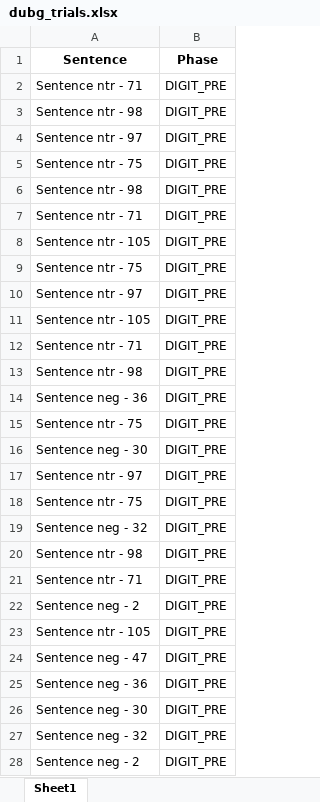
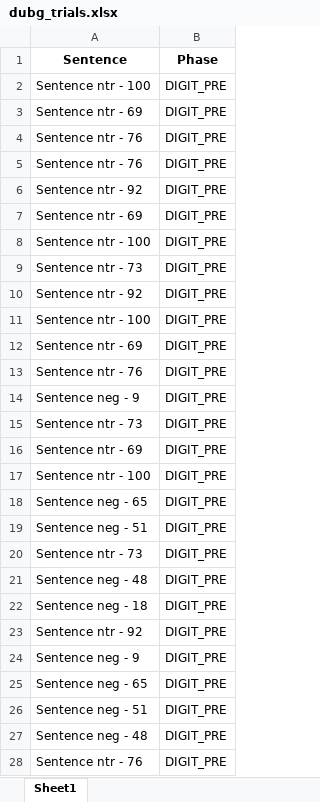
Before and after one commit to TomerOz/stp-project, an Excel workbook: Debug Output/dubg_trials.xlsx, sheet Sheet1, drawn as a sheet; only a part is shown; values as stored, in another font and other column widths than the file's, no borders; the diff covers the shown part only; the diff names each change by its address in the sheet, - before the commit and + after, or states it on an @@ line.

```diff
--- a/Debug Output/dubg_trials.xlsx (sheet Sheet1)
+++ b/Debug Output/dubg_trials.xlsx (sheet Sheet1)
-A2 (Sentence): Sentence ntr - 71
+A2 (Sentence): Sentence ntr - 100
-A3 (Sentence): Sentence ntr - 98
+A3 (Sentence): Sentence ntr - 69
-A4 (Sentence): Sentence ntr - 97
+A4 (Sentence): Sentence ntr - 76
-A5 (Sentence): Sentence ntr - 75
+A5 (Sentence): Sentence ntr - 76
-A6 (Sentence): Sentence ntr - 98
+A6 (Sentence): Sentence ntr - 92
-A7 (Sentence): Sentence ntr - 71
+A7 (Sentence): Sentence ntr - 69
-A8 (Sentence): Sentence ntr - 105
+A8 (Sentence): Sentence ntr - 100
-A9 (Sentence): Sentence ntr - 75
+A9 (Sentence): Sentence ntr - 73
-A10 (Sentence): Sentence ntr - 97
+A10 (Sentence): Sentence ntr - 92
-A11 (Sentence): Sentence ntr - 105
+A11 (Sentence): Sentence ntr - 100
-A12 (Sentence): Sentence ntr - 71
+A12 (Sentence): Sentence ntr - 69
-A13 (Sentence): Sentence ntr - 98
+A13 (Sentence): Sentence ntr - 76
-A14 (Sentence): Sentence neg - 36
+A14 (Sentence): Sentence neg - 9
-A15 (Sentence): Sentence ntr - 75
+A15 (Sentence): Sentence ntr - 73
-A16 (Sentence): Sentence neg - 30
+A16 (Sentence): Sentence ntr - 69
-A17 (Sentence): Sentence ntr - 97
+A17 (Sentence): Sentence ntr - 100
-A18 (Sentence): Sentence ntr - 75
+A18 (Sentence): Sentence neg - 65
-A19 (Sentence): Sentence neg - 32
+A19 (Sentence): Sentence neg - 51
-A20 (Sentence): Sentence ntr - 98
+A20 (Sentence): Sentence ntr - 73
-A21 (Sentence): Sentence ntr - 71
+A21 (Sentence): Sentence neg - 48
-A22 (Sentence): Sentence neg - 2
+A22 (Sentence): Sentence neg - 18
-A23 (Sentence): Sentence ntr - 105
+A23 (Sentence): Sentence ntr - 92
-A24 (Sentence): Sentence neg - 47
+A24 (Sentence): Sentence neg - 9
-A25 (Sentence): Sentence neg - 36
+A25 (Sentence): Sentence neg - 65
-A26 (Sentence): Sentence neg - 30
+A26 (Sentence): Sentence neg - 51
-A27 (Sentence): Sentence neg - 32
+A27 (Sentence): Sentence neg - 48
-A28 (Sentence): Sentence neg - 2
+A28 (Sentence): Sentence ntr - 76
```
Also changed, not shown: 78 added rows, 78 removed rows, 33 moved rows and 52 edited cells elsewhere in this sheet, Data/Subject_995/bodymap/output/Identification.xlsx, Debug Output/debug_trials_dichotic_session_dichotic_phase.xlsx, 18 other files.
